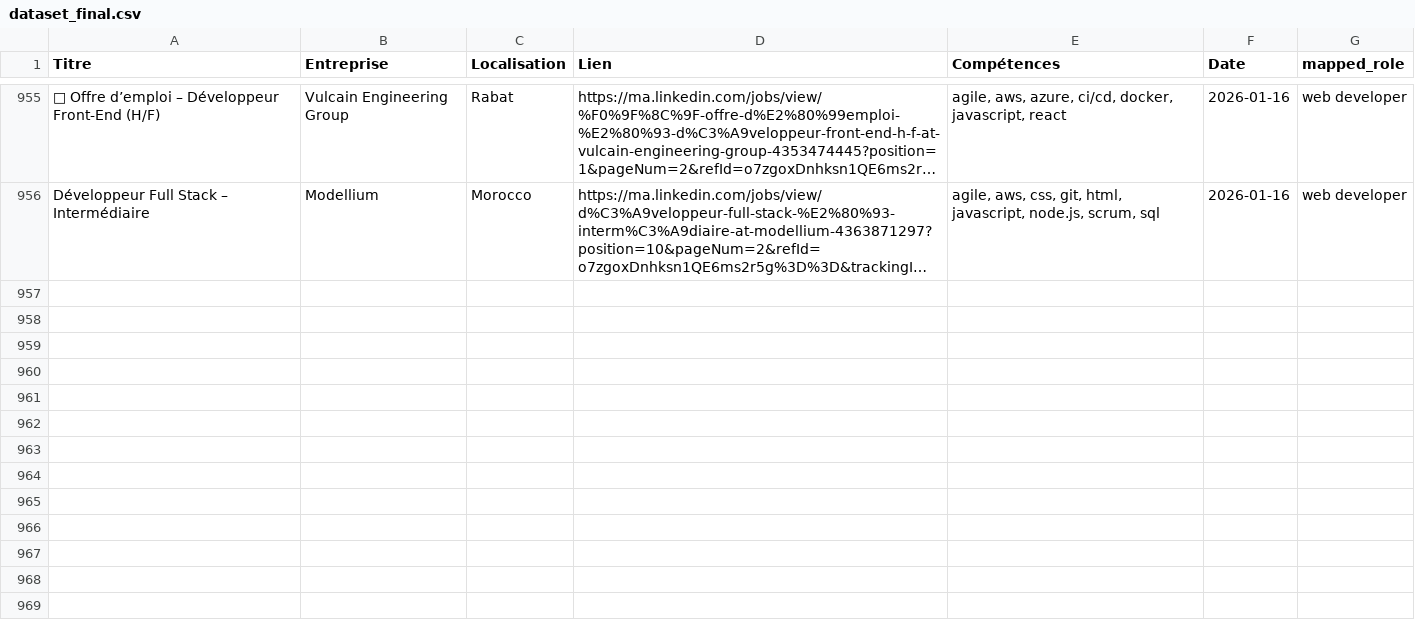
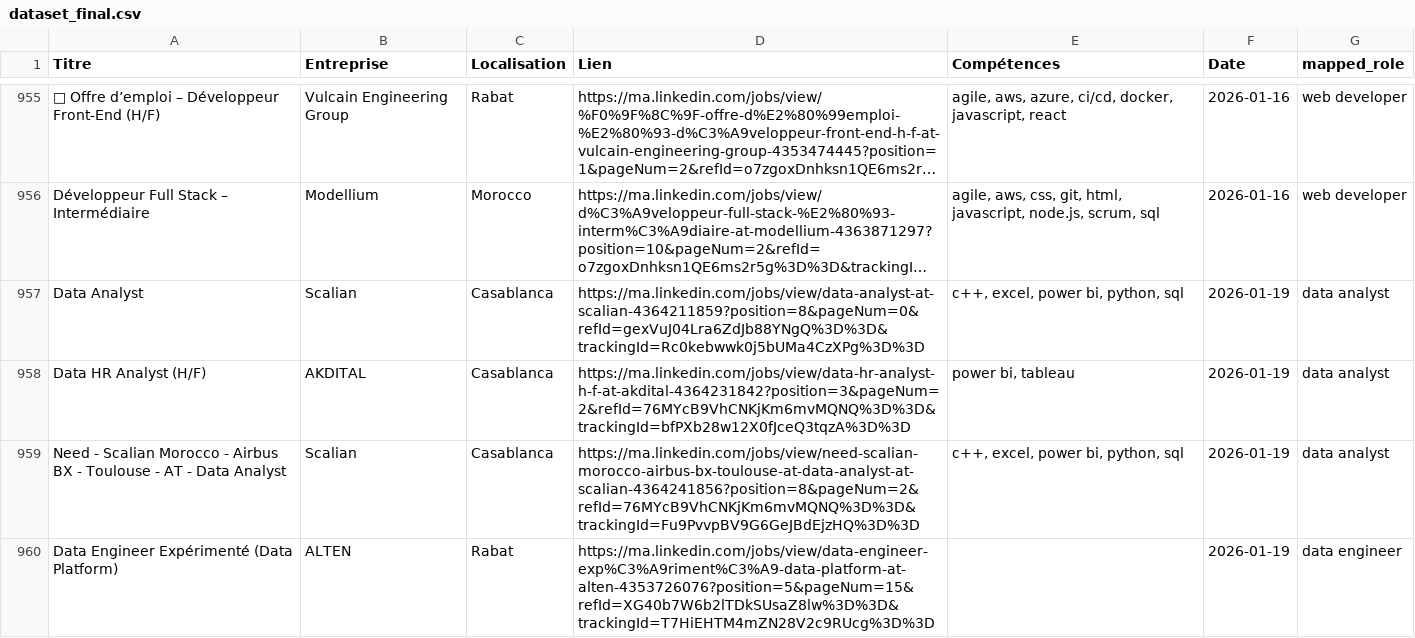
Before and after one commit to mouad-melloul/TechSight, a CSV file: data/dataset_final.csv, drawn as a sheet; only a part is shown, gaps mark what is left out; long unchanged cells end in …; the diff names each change by its address in the sheet, - before the commit and + after, or states it on an @@ line.

```diff
--- a/data/dataset_final.csv
+++ b/data/dataset_final.csv
+row 957: Data Analyst | Scalian | Casablanca | https://ma.linkedin.com/jobs/view/data-analyst-at-scalian-4364211859?position=8&pageNum=0&refId=gexVuJ04Lra6ZdJb88YNgQ%3D%3D&trackingId=Rc0kebwwk0j5bUMa4CzXPg%3D%3D | c++, excel, power bi, python, sql | 2026-01-19 | data analyst
+row 958: Data HR Analyst (H/F) | AKDITAL | Casablanca | https://ma.linkedin.com/jobs/view/data-hr-analyst-h-f-at-akdital-4364231842?position=3&pageNum=2&refId=76MYcB9VhCNKjKm6mvMQNQ%3D%3D&trackingId=bfPXb28w12X0fJceQ3tqzA%3D%3D | power bi, tableau | 2026-01-19 | data analyst
+row 959: Need - Scalian Morocco - Airbus BX - Toulouse - AT - Data Analyst | Scalian | Casablanca | https://ma.linkedin.com/jobs/view/need-scalian-morocco-airbus-bx-toulouse-at-data-analyst-at-scalian-4364241856?position=8&pageNum=2&refId=76MYcB9VhCNKjKm6mvMQNQ%3D%3D&trackingId=Fu9PvvpBV9G6GeJBdEjzHQ%3D%3D | c++, excel, power bi, python, sql | 2026-01-19 | data analyst
+row 960: Data Engineer Expérimenté (Data Platform) | ALTEN | Rabat | https://ma.linkedin.com/jobs/view/data-engineer-exp%C3%A9riment%C3%A9-data-platform-at-alten-4353726076?position=5&pageNum=15&refId=XG40b7W6b2lTDkSUsaZ8lw%3D%3D&trackingId=T7HiEHTM4mZN28V2c9RUcg%3D%3D |  | 2026-01-19 | data engineer
```
